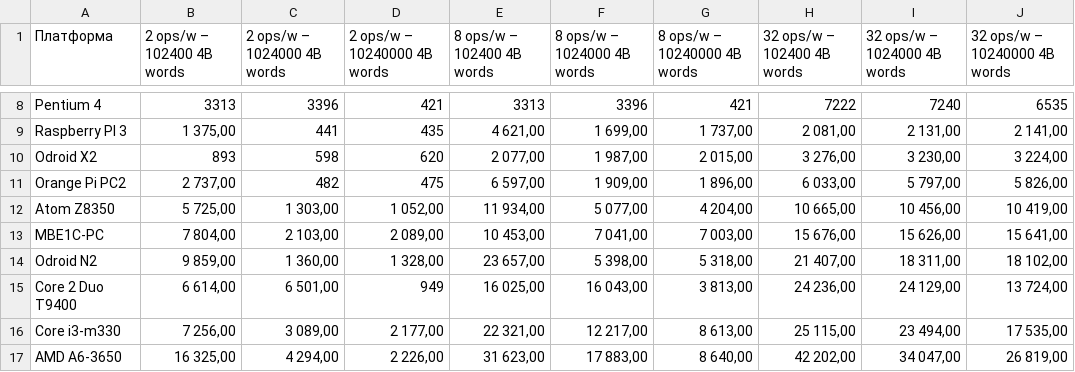
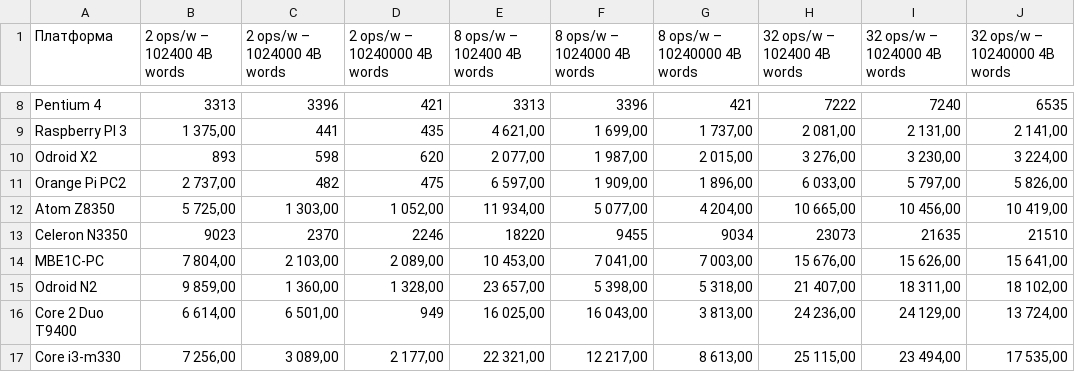
Before and after one commit to EntityFX/anybench, a CSV file: doc/csv/mpmflops.csv, drawn as a sheet; only a part is shown, gaps mark what is left out; the shorter side is filled out with more unchanged rows.

```diff
--- a/doc/csv/mpmflops.csv
+++ b/doc/csv/mpmflops.csv
@@ -12,2 +12,3 @@ Orange Pi PC2;2 737,00;482;475;6 597,00;1 909,00;1 896,00;6 033,00;5 797,00;5 82
 Atom Z8350;5 725,00;1 303,00;1 052,00;11 934,00;5 077,00;4 204,00;10 665,00;10 456,00;10 419,00
+Celeron N3350;9023;2370;2246;18220;9455;9034;23073;21635;21510
 MBE1C-PC;7 804,00;2 103,00;2 089,00;10 453,00;7 041,00;7 003,00;15 676,00;15 626,00;15 641,00
```
Also changed, not shown: doc/csv/coremark.csv, doc/csv/cpus.csv, 47 other files.
